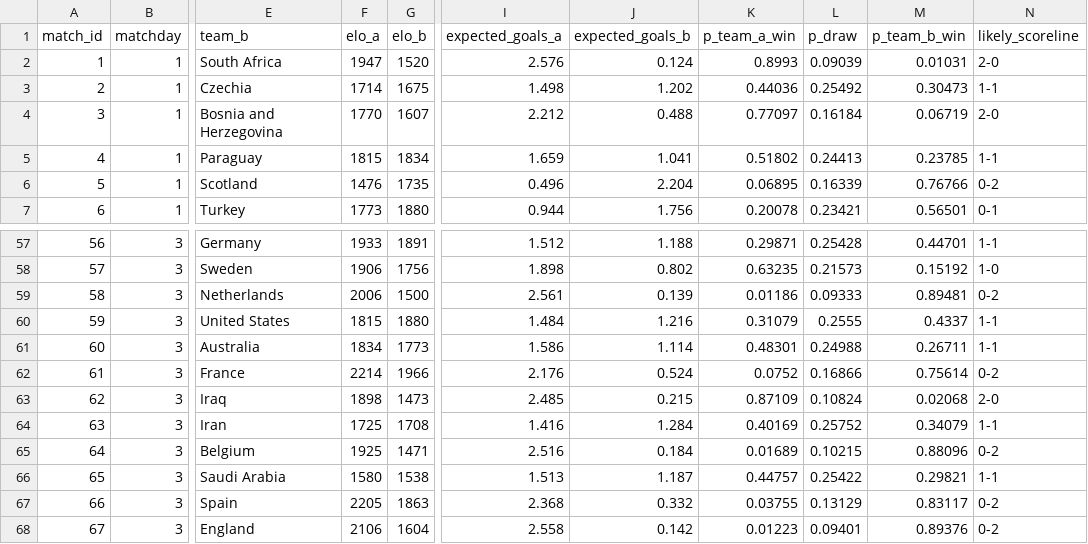
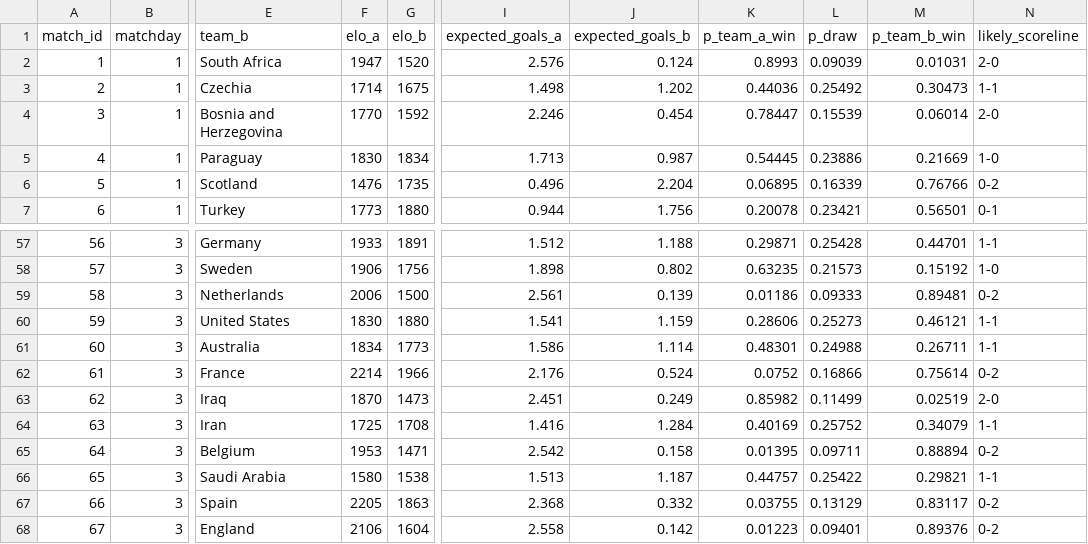
Before and after one commit to ieuyar/WC26, a CSV file: simulation_output/match_predictions.csv, drawn as a sheet; only a part is shown, gaps mark what is left out; the diff covers the shown part only; the diff names each change by its address in the sheet, - before the commit and + after, or states it on an @@ line.

```diff
--- a/simulation_output/match_predictions.csv
+++ b/simulation_output/match_predictions.csv
-G4 (elo_b): 1607
+G4 (elo_b): 1592
-I4 (expected_goals_a): 2.212
+I4 (expected_goals_a): 2.246
-J4 (expected_goals_b): 0.488
+J4 (expected_goals_b): 0.454
-K4 (p_team_a_win): 0.77097
+K4 (p_team_a_win): 0.78447
-L4 (p_draw): 0.16184
+L4 (p_draw): 0.15539
-M4 (p_team_b_win): 0.06719
+M4 (p_team_b_win): 0.06014
-F5 (elo_a): 1815
+F5 (elo_a): 1830
-I5 (expected_goals_a): 1.659
+I5 (expected_goals_a): 1.713
-J5 (expected_goals_b): 1.041
+J5 (expected_goals_b): 0.987
-K5 (p_team_a_win): 0.51802
+K5 (p_team_a_win): 0.54445
-L5 (p_draw): 0.24413
+L5 (p_draw): 0.23886
-M5 (p_team_b_win): 0.23785
+M5 (p_team_b_win): 0.21669
-N5 (likely_scoreline): 1-1
+N5 (likely_scoreline): 1-0
-F60 (elo_a): 1815
+F60 (elo_a): 1830
-I60 (expected_goals_a): 1.484
+I60 (expected_goals_a): 1.541
-J60 (expected_goals_b): 1.216
+J60 (expected_goals_b): 1.159
-K60 (p_team_a_win): 0.31079
+K60 (p_team_a_win): 0.28606
-L60 (p_draw): 0.2555
+L60 (p_draw): 0.25273
-M60 (p_team_b_win): 0.4337
+M60 (p_team_b_win): 0.46121
-F63 (elo_a): 1898
+F63 (elo_a): 1870
-I63 (expected_goals_a): 2.485
+I63 (expected_goals_a): 2.451
-J63 (expected_goals_b): 0.215
+J63 (expected_goals_b): 0.249
-K63 (p_team_a_win): 0.87109
+K63 (p_team_a_win): 0.85982
-L63 (p_draw): 0.10824
+L63 (p_draw): 0.11499
-M63 (p_team_b_win): 0.02068
+M63 (p_team_b_win): 0.02519
-F65 (elo_a): 1925
+F65 (elo_a): 1953
-I65 (expected_goals_a): 2.516
+I65 (expected_goals_a): 2.542
-J65 (expected_goals_b): 0.184
+J65 (expected_goals_b): 0.158
-K65 (p_team_a_win): 0.01689
+K65 (p_team_a_win): 0.01395
-L65 (p_draw): 0.10215
+L65 (p_draw): 0.09711
-M65 (p_team_b_win): 0.88096
+M65 (p_team_b_win): 0.88894
```
Also changed, not shown: 43 edited cells elsewhere in this file, live_results.csv, simulation_output/engine_scenarios.csv, 11 other files.
